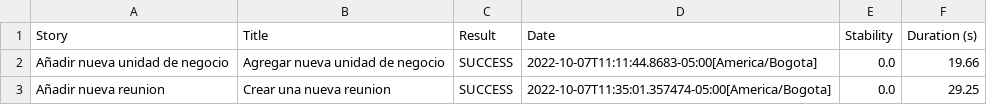
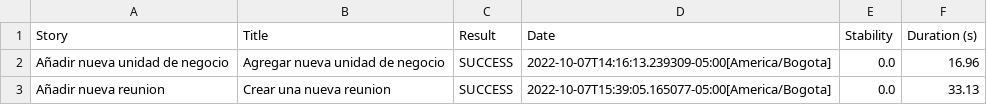
Before and after one commit to srenteriam/PruebaChoucair, a CSV file: target/site/serenity/01f5288b80adbd3af52a8ed68a4a616d3164f750229f80da1ef344382d948835.csv, drawn as a sheet.

```diff
--- a/target/site/serenity/01f5288b80adbd3af52a8ed68a4a616d3164f750229f80da1ef344382d948835.csv
+++ b/target/site/serenity/01f5288b80adbd3af52a8ed68a4a616d3164f750229f80da1ef344382d948835.csv
@@ -1,3 +1,3 @@
 "Story","Title","Result","Date","Stability","Duration (s)"
-"Añadir nueva unidad de negocio","Agregar nueva unidad de negocio","SUCCESS","2022-10-07T11:11:44.8683-05:00[America/Bogota]","0.0","19.66"
-"Añadir nueva reunion","Crear una nueva reunion","SUCCESS","2022-10-07T11:35:01.357474-05:00[America/Bogota]","0.0","29.25"
+"Añadir nueva unidad de negocio","Agregar nueva unidad de negocio","SUCCESS","2022-10-07T14:16:13.239309-05:00[America/Bogota]","0.0","16.96"
+"Añadir nueva reunion","Crear una nueva reunion","SUCCESS","2022-10-07T15:39:05.165077-05:00[America/Bogota]","0.0","33.13"
```
Also changed, not shown: target/site/serenity/0765f77c1329de053679e8839a37c6424b1b37a11058e6e45d7872450d922a74.csv, target/site/serenity/18e429d4af42a0d880c3cedab232390c23d6d59f251949f56dacac332b21dfe1.csv, 47 other files.
